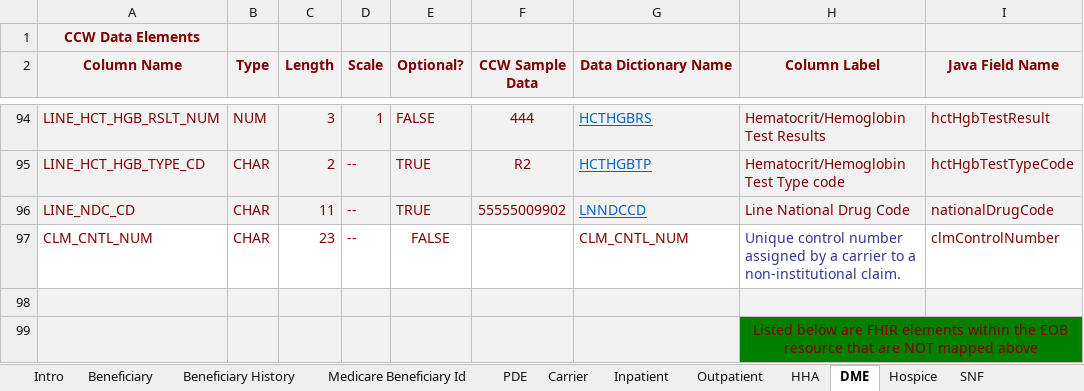
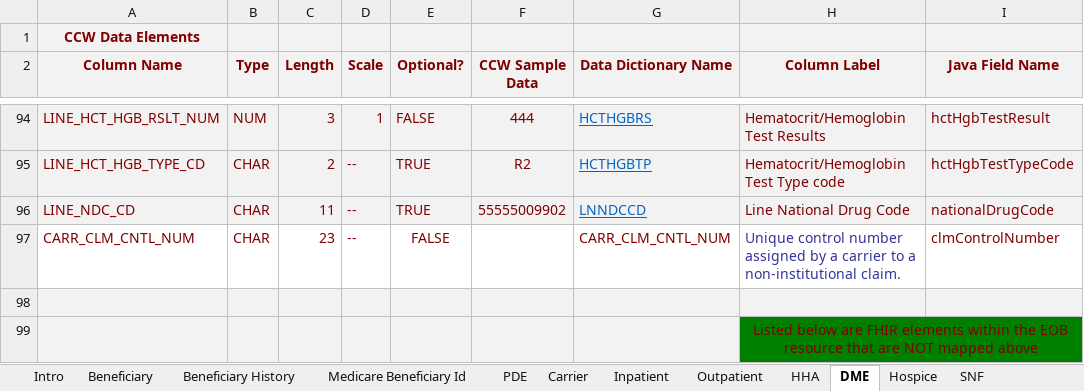
Before and after one commit to CMSgov/beneficiary-fhir-data, an Excel workbook: apps/bfd-model/bfd-model-rif/src/main/java/gov/cms/bfd/model/rif/rif-layout-and-fhir-mapping.xlsx, sheet DME, drawn as a sheet; only a part is shown, gaps mark what is left out; values as stored, in another font and other column widths than the file's, no borders; the diff names each change by its address in the sheet, - before the commit and + after, or states it on an @@ line.

Commit message:
Changed cntl number in file

```diff
--- a/apps/bfd-model/bfd-model-rif/src/main/java/gov/cms/bfd/model/rif/rif-layout-and-fhir-mapping.xlsx (sheet DME)
+++ b/apps/bfd-model/bfd-model-rif/src/main/java/gov/cms/bfd/model/rif/rif-layout-and-fhir-mapping.xlsx (sheet DME)
-A97 (Column Name): CLM_CNTL_NUM
+A97 (Column Name): CARR_CLM_CNTL_NUM
-G97 (Data Dictionary Name): CLM_CNTL_NUM
+G97 (Data Dictionary Name): CARR_CLM_CNTL_NUM
```
Also changed, not shown: sheet Carrier, 3 other files.
